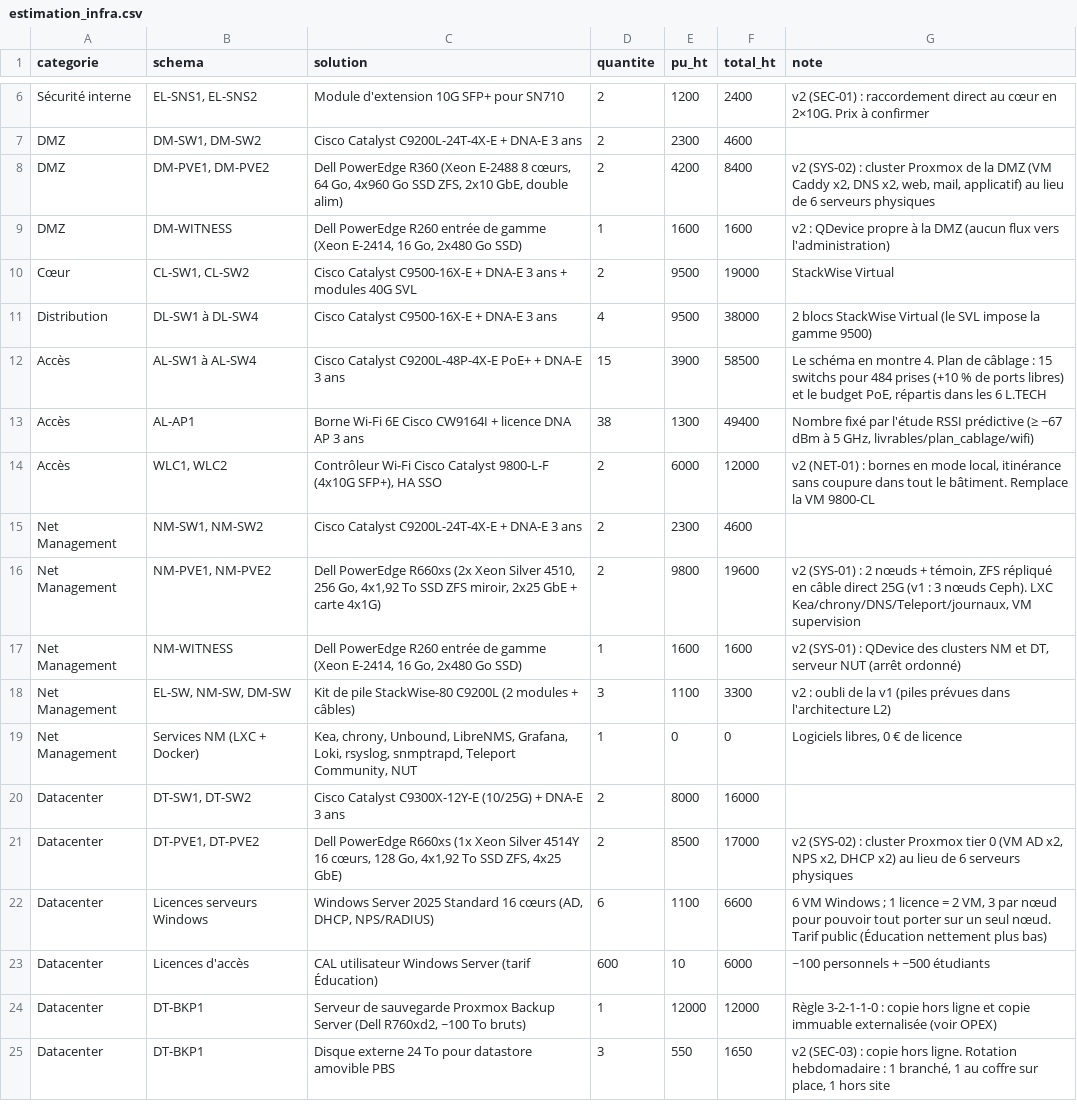
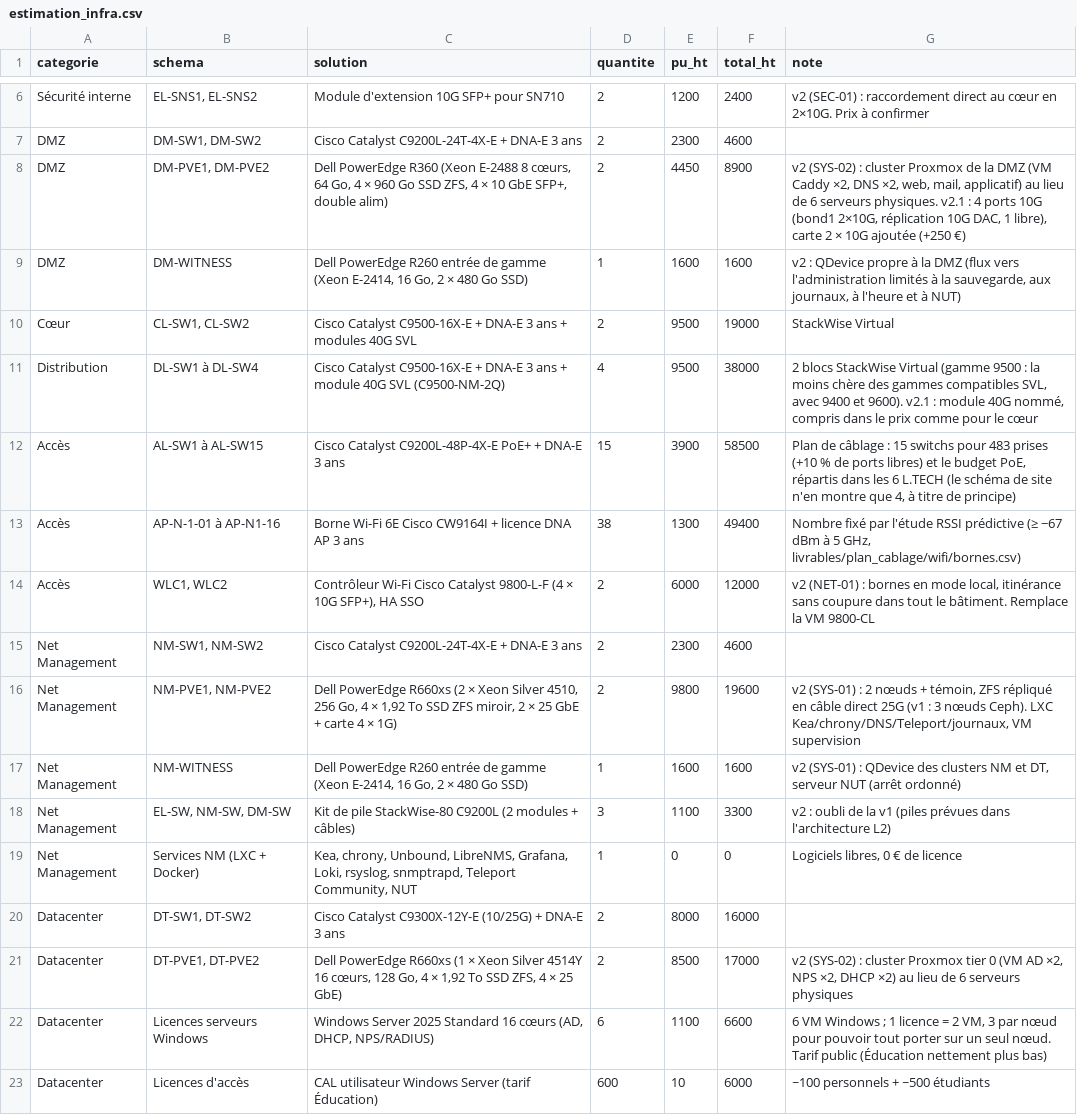
Before and after one commit to MatteoCnda1/projet_IUT, a CSV file: chiffrage/estimation_infra.csv, drawn as a sheet; only a part is shown, gaps mark what is left out; the shorter side is filled out with more unchanged rows; the diff covers the shown part only.

```diff
--- a/chiffrage/estimation_infra.csv
+++ b/chiffrage/estimation_infra.csv
@@ -7,12 +7,12 @@ Sécurité interne;EL-SNS1, EL-SNS2;Module d'extension 10G SFP+ pour SN710;2;120
 DMZ;DM-SW1, DM-SW2;Cisco Catalyst C9200L-24T-4X-E + DNA-E 3 ans;2;2300;4600;
-DMZ;DM-PVE1, DM-PVE2;Dell PowerEdge R360 (Xeon E-2488 8 cœurs, 64 Go, 4x960 Go SSD ZFS, 2x10 GbE, double alim);2;4200;8400;v2 (SYS-02) : cluster Proxmox de la DMZ (VM Caddy x2, DNS x2, web, mail, applicatif) au lieu de 6 serveurs physiques
-DMZ;DM-WITNESS;Dell PowerEdge R260 entrée de gamme (Xeon E-2414, 16 Go, 2x480 Go SSD);1;1600;1600;v2 : QDevice propre à la DMZ (aucun flux vers l'administration)
+DMZ;DM-PVE1, DM-PVE2;Dell PowerEdge R360 (Xeon E-2488 8 cœurs, 64 Go, 4 × 960 Go SSD ZFS, 4 × 10 GbE SFP+, double alim);2;4450;8900;v2 (SYS-02) : cluster Proxmox de la DMZ (VM Caddy ×2, DNS ×2, web, mail, applicatif) au lieu de 6 serveurs physiques. v2.1 : 4 ports 10G (bond1 2×10G, réplication 10G DAC, 1 libre), carte 2 × 10G ajoutée (+250 €)
+DMZ;DM-WITNESS;Dell PowerEdge R260 entrée de gamme (Xeon E-2414, 16 Go, 2 × 480 Go SSD);1;1600;1600;v2 : QDevice propre à la DMZ (flux vers l'administration limités à la sauvegarde, aux journaux, à l'heure et à NUT)
 Cœur;CL-SW1, CL-SW2;Cisco Catalyst C9500-16X-E + DNA-E 3 ans + modules 40G SVL;2;9500;19000;StackWise Virtual
-Distribution;DL-SW1 à DL-SW4;Cisco Catalyst C9500-16X-E + DNA-E 3 ans;4;9500;38000;2 blocs StackWise Virtual (le SVL impose la gamme 9500)
-Accès;AL-SW1 à AL-SW4;Cisco Catalyst C9200L-48P-4X-E PoE+ + DNA-E 3 ans;15;3900;58500;Le schéma en montre 4. Plan de câblage : 15 switchs pour 484 prises (+10 % de ports libres) et le budget PoE, répartis dans les 6 L.TECH
-Accès;AL-AP1;Borne Wi-Fi 6E Cisco CW9164I + licence DNA AP 3 ans;38;1300;49400;Nombre fixé par l'étude RSSI prédictive (≥ −67 dBm à 5 GHz, livrables/plan_cablage/wifi)
-Accès;WLC1, WLC2;Contrôleur Wi-Fi Cisco Catalyst 9800-L-F (4x10G SFP+), HA SSO;2;6000;12000;v2 (NET-01) : bornes en mode local, itinérance sans coupure dans tout le bâtiment. Remplace la VM 9800-CL
+Distribution;DL-SW1 à DL-SW4;Cisco Catalyst C9500-16X-E + DNA-E 3 ans + module 40G SVL (C9500-NM-2Q);4;9500;38000;2 blocs StackWise Virtual (gamme 9500 : la moins chère des gammes compatibles SVL, avec 9400 et 9600). v2.1 : module 40G nommé, compris dans le prix comme pour le cœur
+Accès;AL-SW1 à AL-SW15;Cisco Catalyst C9200L-48P-4X-E PoE+ + DNA-E 3 ans;15;3900;58500;Plan de câblage : 15 switchs pour 483 prises (+10 % de ports libres) et le budget PoE, répartis dans les 6 L.TECH (le schéma de site n'en montre que 4, à titre de principe)
+Accès;AP-N-1-01 à AP-N1-16;Borne Wi-Fi 6E Cisco CW9164I + licence DNA AP 3 ans;38;1300;49400;Nombre fixé par l'étude RSSI prédictive (≥ −67 dBm à 5 GHz, livrables/plan_cablage/wifi/bornes.csv)
+Accès;WLC1, WLC2;Contrôleur Wi-Fi Cisco Catalyst 9800-L-F (4 × 10G SFP+), HA SSO;2;6000;12000;v2 (NET-01) : bornes en mode local, itinérance sans coupure dans tout le bâtiment. Remplace la VM 9800-CL
 Net Management;NM-SW1, NM-SW2;Cisco Catalyst C9200L-24T-4X-E + DNA-E 3 ans;2;2300;4600;
-Net Management;NM-PVE1, NM-PVE2;Dell PowerEdge R660xs (2x Xeon Silver 4510, 256 Go, 4x1,92 To SSD ZFS miroir, 2x25 GbE + carte 4x1G);2;9800;19600;v2 (SYS-01) : 2 nœuds + témoin, ZFS répliqué en câble direct 25G (v1 : 3 nœuds Ceph). LXC Kea/chrony/DNS/Teleport/journaux, VM supervision
-Net Management;NM-WITNESS;Dell PowerEdge R260 entrée de gamme (Xeon E-2414, 16 Go, 2x480 Go SSD);1;1600;1600;v2 (SYS-01) : QDevice des clusters NM et DT, serveur NUT (arrêt ordonné)
+Net Management;NM-PVE1, NM-PVE2;Dell PowerEdge R660xs (2 × Xeon Silver 4510, 256 Go, 4 × 1,92 To SSD ZFS miroir, 2 × 25 GbE + carte 4 × 1G);2;9800;19600;v2 (SYS-01) : 2 nœuds + témoin, ZFS répliqué en câble direct 25G (v1 : 3 nœuds Ceph). LXC Kea/chrony/DNS/Teleport/journaux, VM supervision
+Net Management;NM-WITNESS;Dell PowerEdge R260 entrée de gamme (Xeon E-2414, 16 Go, 2 × 480 Go SSD);1;1600;1600;v2 (SYS-01) : QDevice des clusters NM et DT, serveur NUT (arrêt ordonné)
 Net Management;EL-SW, NM-SW, DM-SW;Kit de pile StackWise-80 C9200L (2 modules + câbles);3;1100;3300;v2 : oubli de la v1 (piles prévues dans l'architecture L2)
@@ -20,3 +20,3 @@ Net Management;Services NM (LXC + Docker);Kea, chrony, Unbound, LibreNMS, Grafan
 Datacenter;DT-SW1, DT-SW2;Cisco Catalyst C9300X-12Y-E (10/25G) + DNA-E 3 ans;2;8000;16000;
-Datacenter;DT-PVE1, DT-PVE2;Dell PowerEdge R660xs (1x Xeon Silver 4514Y 16 cœurs, 128 Go, 4x1,92 To SSD ZFS, 4x25 GbE);2;8500;17000;v2 (SYS-02) : cluster Proxmox tier 0 (VM AD x2, NPS x2, DHCP x2) au lieu de 6 serveurs physiques
+Datacenter;DT-PVE1, DT-PVE2;Dell PowerEdge R660xs (1 × Xeon Silver 4514Y 16 cœurs, 128 Go, 4 × 1,92 To SSD ZFS, 4 × 25 GbE);2;8500;17000;v2 (SYS-02) : cluster Proxmox tier 0 (VM AD ×2, NPS ×2, DHCP ×2) au lieu de 6 serveurs physiques
 Datacenter;Licences serveurs Windows;Windows Server 2025 Standard 16 cœurs (AD, DHCP, NPS/RADIUS);6;1100;6600;"6 VM Windows ; 1 licence = 2 VM, 3 par nœud pour pouvoir tout porter sur un seul nœud. Tarif public (Éducation nettement plus bas)"
```
Also changed, not shown: 6 added rows, 2 removed rows and 13 edited cells elsewhere in this file, livrables/energie_refroidissement/bet_dissipation.csv, livrables/energie_refroidissement/bilan_puissance.csv, 48 other files.
